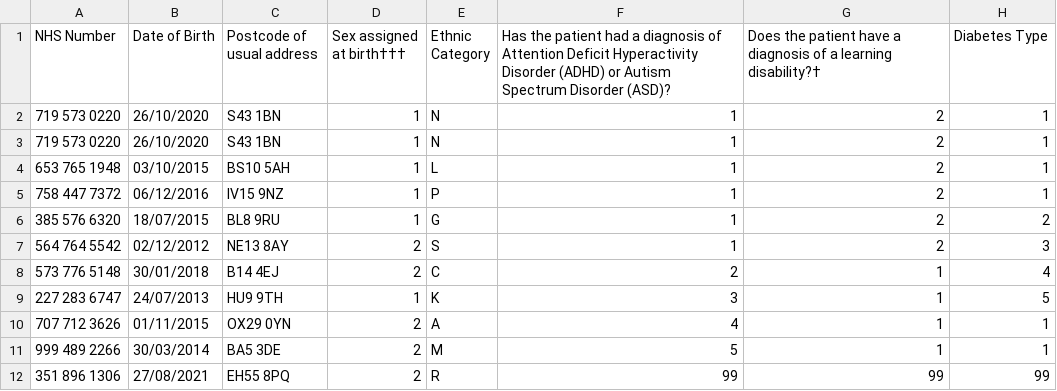
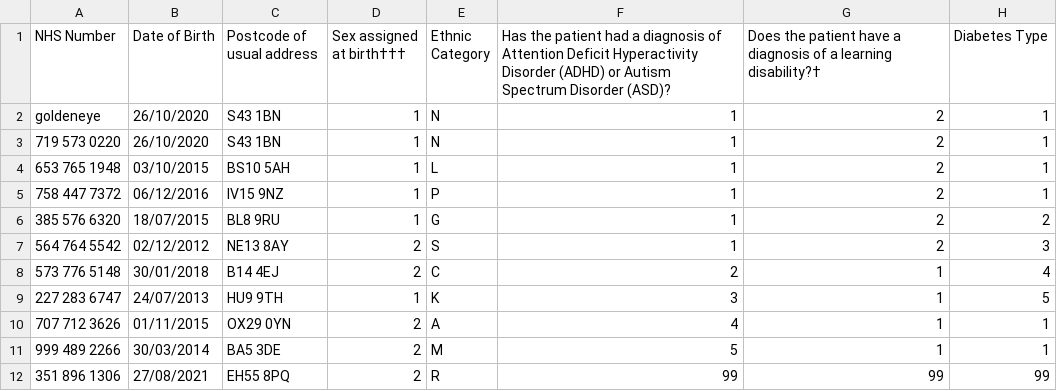
Before and after one commit to rcpch/national-paediatric-diabetes-audit, a CSV file: project/npda/dummy_sheets/dummy_sheet_2026_test.csv, drawn as a sheet; only a part is shown; the diff names each change by its address in the sheet, - before the commit and + after, or states it on an @@ line.

Commit message:
Download DQR even if CSV file has errors
This handles uploads before we tightened the rules (e.g. rejecting
invalid NHS numbers outright)

```diff
--- a/project/npda/dummy_sheets/dummy_sheet_2026_test.csv
+++ b/project/npda/dummy_sheets/dummy_sheet_2026_test.csv
-A2 (NHS Number): 719 573 0220
+A2 (NHS Number): goldeneye
```
Also changed, not shown: 3 other files.
